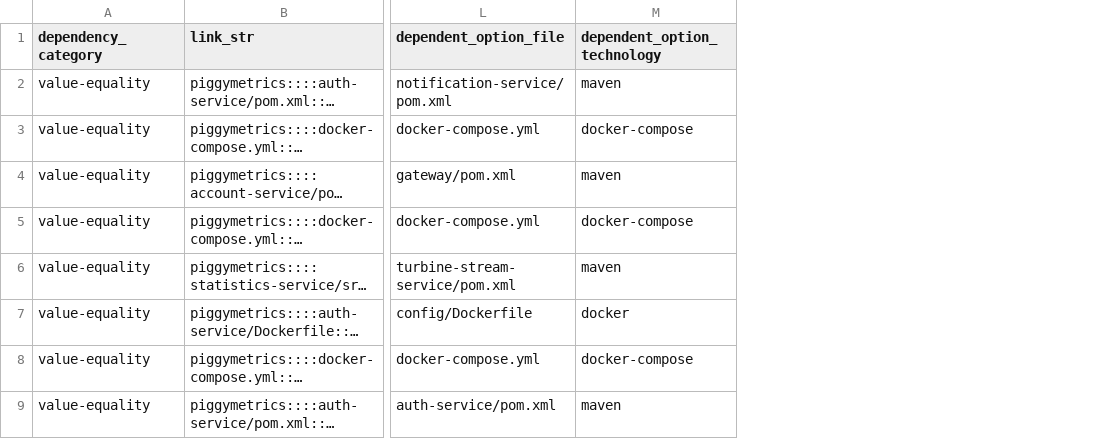
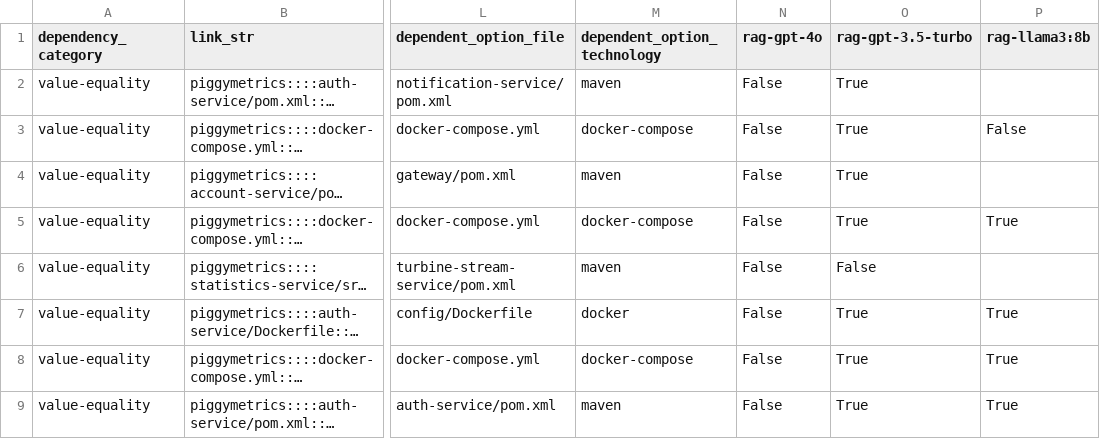
Before and after one commit to simisimon/dependency-validation-rag, a CSV file: data/evaluation/data/piggymetrics_dependencies.csv, drawn as a sheet; only a part is shown, gaps mark what is left out; long unchanged cells end in …; the diff names each change by its address in the sheet, - before the commit and + after, or states it on an @@ line.

```diff
--- a/data/evaluation/data/piggymetrics_dependencies.csv
+++ b/data/evaluation/data/piggymetrics_dependencies.csv
+column N (rag-gpt-4o), rows 2-9: all False
+column O (rag-gpt-3.5-turbo), rows 2-9: True | True | True | True | False | True | True | True
+column P (rag-llama3:8b), rows 3-9: False |  | True |  | True | True | True
```
Also changed, not shown: data/evaluation/data/Spring-Cloud-Platform_dependencies.csv, data/evaluation/data/apollo_dependencies.csv, 24 other files.
